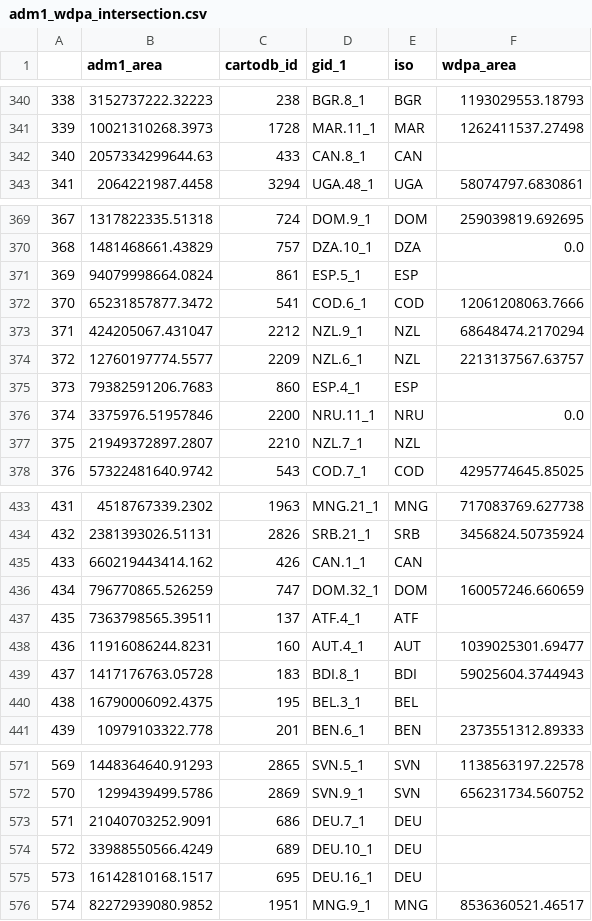
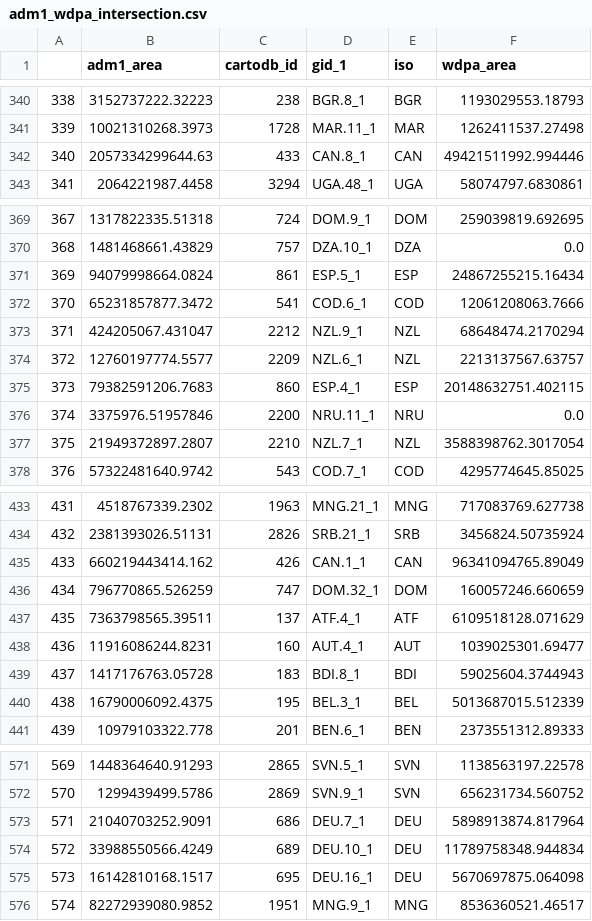
Before and after one commit to fgassert/eeNotebooks, a CSV file: notebooks/Data/adm1_wdpa_intersection.csv, drawn as a sheet; only a part is shown, gaps mark what is left out; the diff covers the shown part only.

```diff
--- a/notebooks/Data/adm1_wdpa_intersection.csv
+++ b/notebooks/Data/adm1_wdpa_intersection.csv
@@ -341,3 +341,3 @@
 339,10021310268.3973,1728,MAR.11_1,MAR,1262411537.27498
-340,2057334299644.63,433,CAN.8_1,CAN,
+340,2057334299644.63,433,CAN.8_1,CAN,49421511992.994446
 341,2064221987.4458,3294,UGA.48_1,UGA,58074797.6830861
@@ -370,3 +370,3 @@
 368,1481468661.43829,757,DZA.10_1,DZA,0.0
-369,94079998664.0824,861,ESP.5_1,ESP,
+369,94079998664.0824,861,ESP.5_1,ESP,24867255215.16434
 370,65231857877.3472,541,COD.6_1,COD,12061208063.7666
@@ -374,5 +374,5 @@
 372,12760197774.5577,2209,NZL.6_1,NZL,2213137567.63757
-373,79382591206.7683,860,ESP.4_1,ESP,
+373,79382591206.7683,860,ESP.4_1,ESP,20148632751.402115
 374,3375976.51957846,2200,NRU.11_1,NRU,0.0
-375,21949372897.2807,2210,NZL.7_1,NZL,
+375,21949372897.2807,2210,NZL.7_1,NZL,3588398762.3017054
 376,57322481640.9742,543,COD.7_1,COD,4295774645.85025
@@ -434,8 +434,8 @@
 432,2381393026.51131,2826,SRB.21_1,SRB,3456824.50735924
-433,660219443414.162,426,CAN.1_1,CAN,
+433,660219443414.162,426,CAN.1_1,CAN,96341094765.89049
 434,796770865.526259,747,DOM.32_1,DOM,160057246.660659
-435,7363798565.39511,137,ATF.4_1,ATF,
+435,7363798565.39511,137,ATF.4_1,ATF,6109518128.071629
 436,11916086244.8231,160,AUT.4_1,AUT,1039025301.69477
 437,1417176763.05728,183,BDI.8_1,BDI,59025604.3744943
-438,16790006092.4375,195,BEL.3_1,BEL,
+438,16790006092.4375,195,BEL.3_1,BEL,5013687015.512339
 439,10979103322.778,201,BEN.6_1,BEN,2373551312.89333
@@ -572,5 +572,5 @@
 570,1299439499.5786,2869,SVN.9_1,SVN,656231734.560752
-571,21040703252.9091,686,DEU.7_1,DEU,
-572,33988550566.4249,689,DEU.10_1,DEU,
-573,16142810168.1517,695,DEU.16_1,DEU,
+571,21040703252.9091,686,DEU.7_1,DEU,5898913874.817964
+572,33988550566.4249,689,DEU.10_1,DEU,11789758348.944834
+573,16142810168.1517,695,DEU.16_1,DEU,5670697875.064098
 574,82272939080.9852,1951,MNG.9_1,MNG,8536360521.46517
```
Also changed, not shown: 12 edited cells elsewhere in this file, 2 other files.
